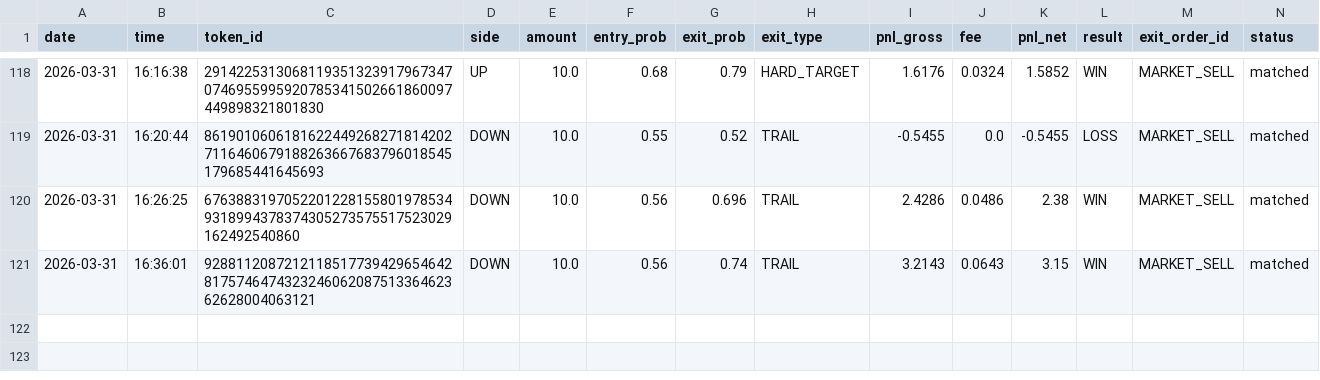
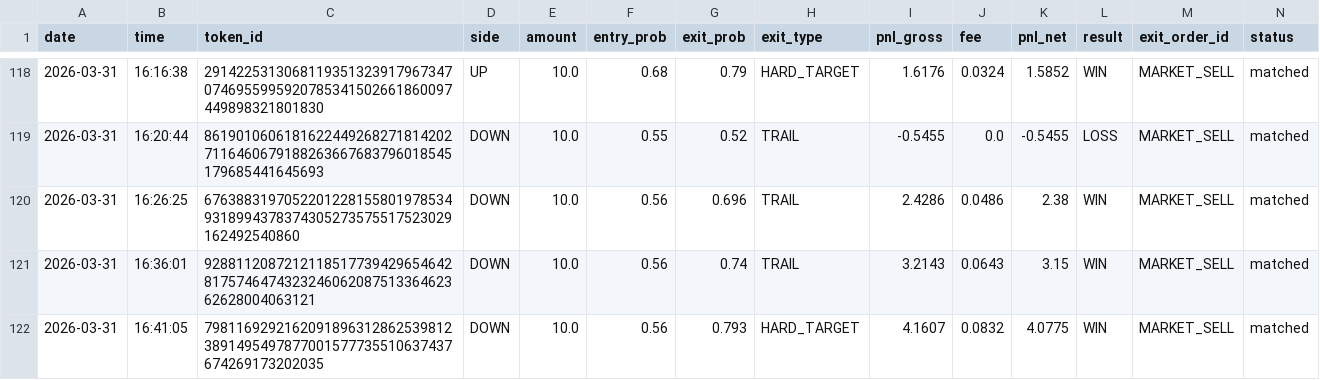
Before and after one commit to gutu99/bot-dashboard, a CSV file: Test.csv, drawn as a sheet; only a part is shown, gaps mark what is left out.

```diff
--- a/Test.csv
+++ b/Test.csv
@@ -121 +121,2 @@ date,time,token_id,side,amount,entry_prob,exit_prob,exit_type,pnl_gross,fee,pnl_
 2026-03-31,16:36:01,9288112087212118517739429654642817574647432324606208751336462362628004063121,DOWN,10.0,0.56,0.74,TRAIL,3.2143,0.0643,3.15,WIN,MARKET_SELL,matched
+2026-03-31,16:41:05,79811692921620918963128625398123891495497877001577735510637437674269173202035,DOWN,10.0,0.56,0.793,HARD_TARGET,4.1607,0.0832,4.0775,WIN,MARKET_SELL,matched
```
Also changed, not shown: Test1.csv, TestNew.csv.
